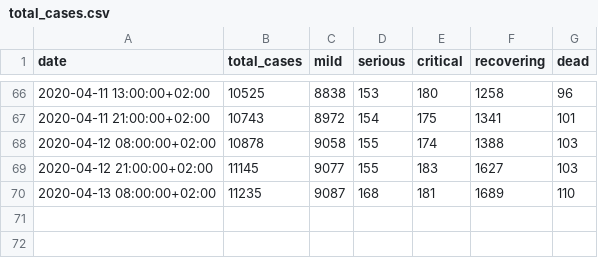
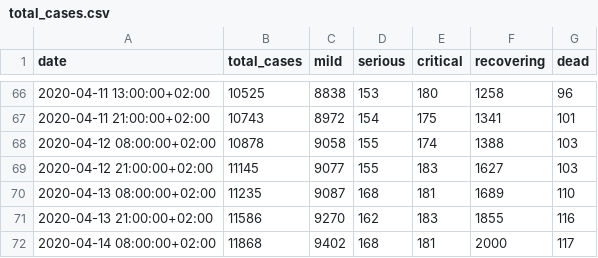
Before and after one commit to tsvikas/COVID-19-Israel-data, a CSV file: daily_reports/total_cases.csv, drawn as a sheet; only a part is shown, gaps mark what is left out.

Commit message:
daily update

```diff
--- a/daily_reports/total_cases.csv
+++ b/daily_reports/total_cases.csv
@@ -70 +70,3 @@ date,total_cases,mild,serious,critical,recovering,dead
 2020-04-13 08:00:00+02:00,11235,9087,168,181,1689,110
+2020-04-13 21:00:00+02:00,11586,9270,162,183,1855,116
+2020-04-14 08:00:00+02:00,11868,9402,168,181,2000,117
```
